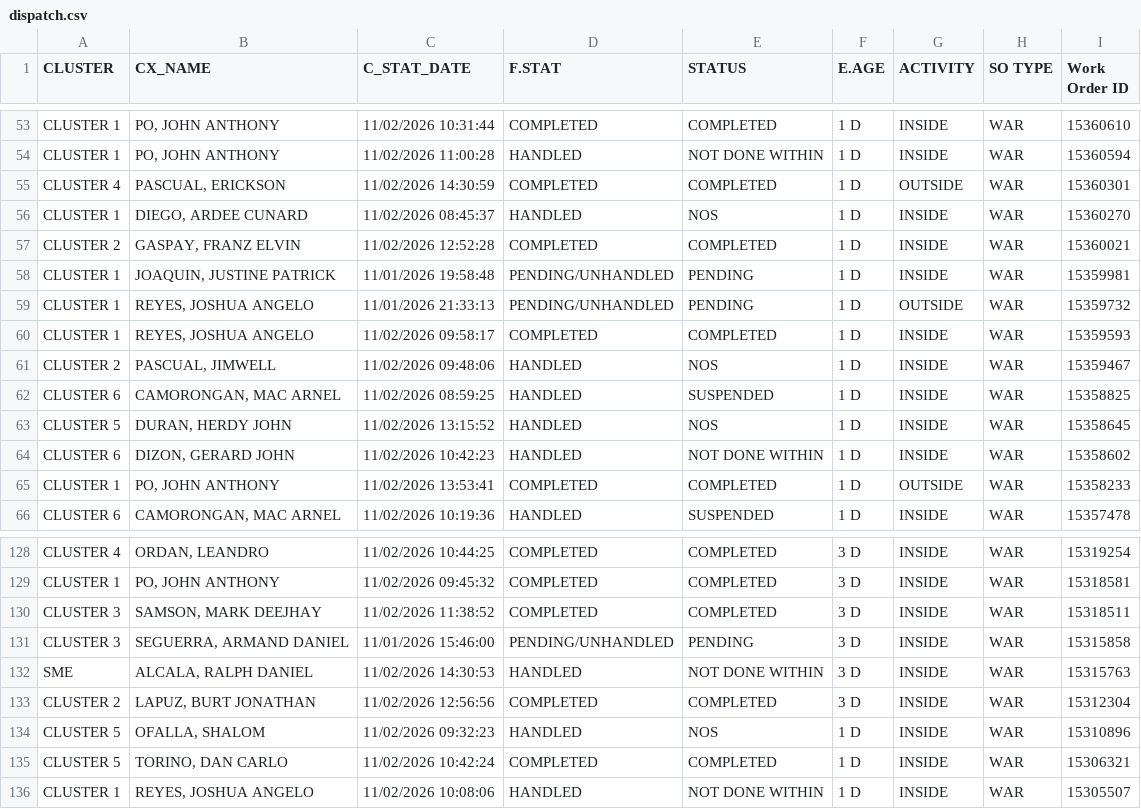
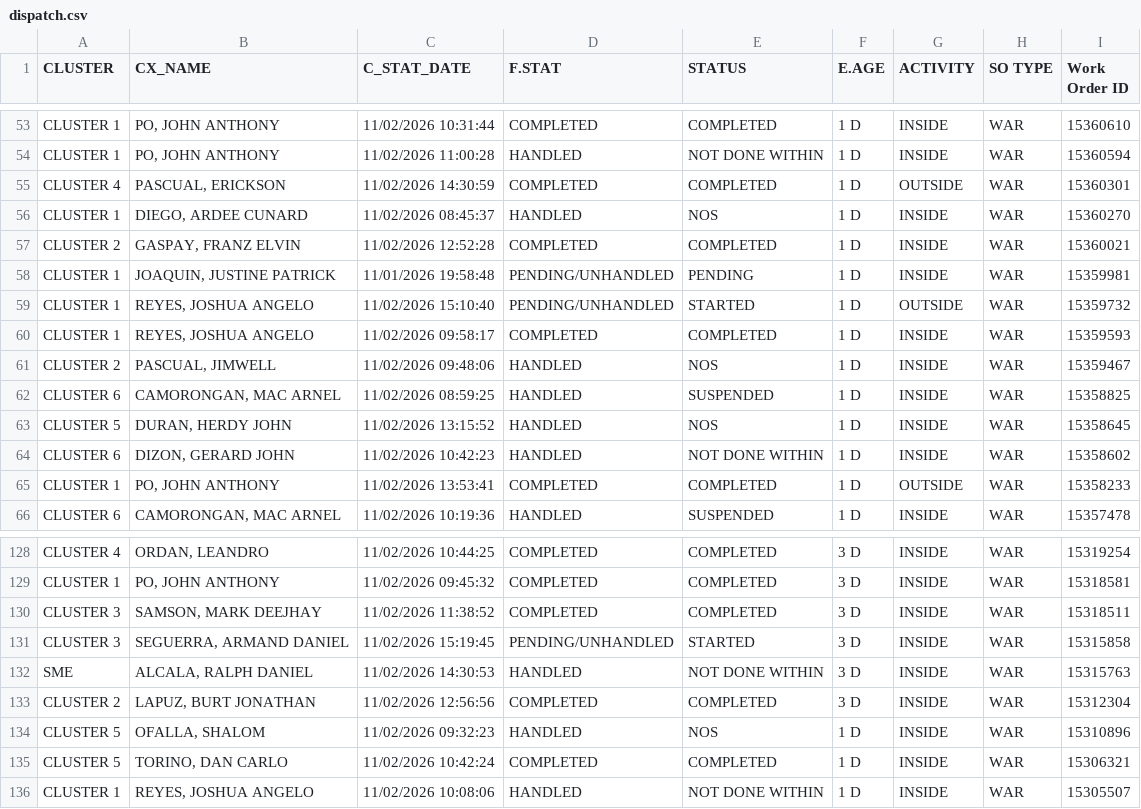
Before and after one commit to ReportsHub/CXSDA-Dispatch-Dashboard, a CSV file: data/dispatch.csv, drawn as a sheet; only a part is shown, gaps mark what is left out; the diff covers the shown part only.

```diff
--- a/data/dispatch.csv
+++ b/data/dispatch.csv
@@ -58,3 +58,3 @@ CLUSTER 2,"GASPAY, FRANZ ELVIN",11/02/2026 12:52:28,COMPLETED,COMPLETED,1 D,INSI
 CLUSTER 1,"JOAQUIN, JUSTINE PATRICK",11/01/2026 19:58:48,PENDING/UNHANDLED,PENDING,1 D,INSIDE,WAR,15359981
-CLUSTER 1,"REYES, JOSHUA ANGELO",11/01/2026 21:33:13,PENDING/UNHANDLED,PENDING,1 D,OUTSIDE,WAR,15359732
+CLUSTER 1,"REYES, JOSHUA ANGELO",11/02/2026 15:10:40,PENDING/UNHANDLED,STARTED,1 D,OUTSIDE,WAR,15359732
 CLUSTER 1,"REYES, JOSHUA ANGELO",11/02/2026 09:58:17,COMPLETED,COMPLETED,1 D,INSIDE,WAR,15359593
@@ -130,3 +130,3 @@ CLUSTER 1,"PO, JOHN ANTHONY",11/02/2026 09:45:32,COMPLETED,COMPLETED,3 D,INSIDE,
 CLUSTER 3,"SAMSON, MARK DEEJHAY",11/02/2026 11:38:52,COMPLETED,COMPLETED,3 D,INSIDE,WAR,15318511
-CLUSTER 3,"SEGUERRA, ARMAND DANIEL",11/01/2026 15:46:00,PENDING/UNHANDLED,PENDING,3 D,INSIDE,WAR,15315858
+CLUSTER 3,"SEGUERRA, ARMAND DANIEL",11/02/2026 15:19:45,PENDING/UNHANDLED,STARTED,3 D,INSIDE,WAR,15315858
 SME,"ALCALA, RALPH DANIEL",11/02/2026 14:30:53,HANDLED,NOT DONE WITHIN,3 D,INSIDE,WAR,15315763
```
Also changed, not shown: 41 edited cells elsewhere in this file.
